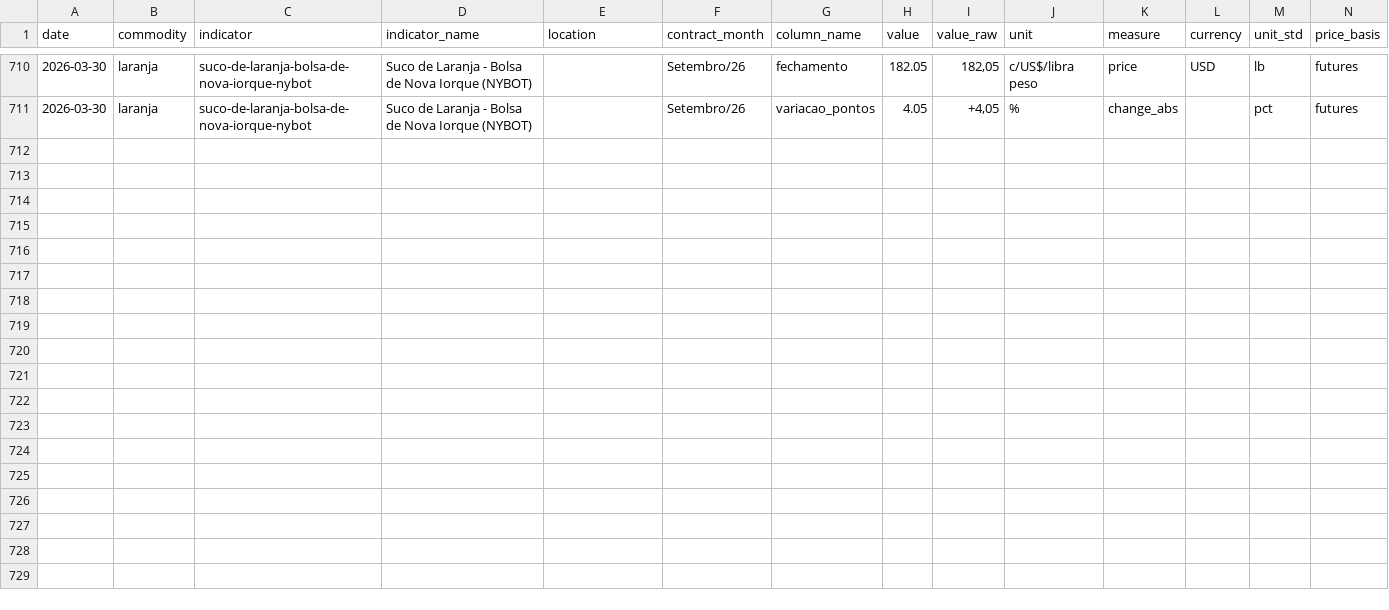
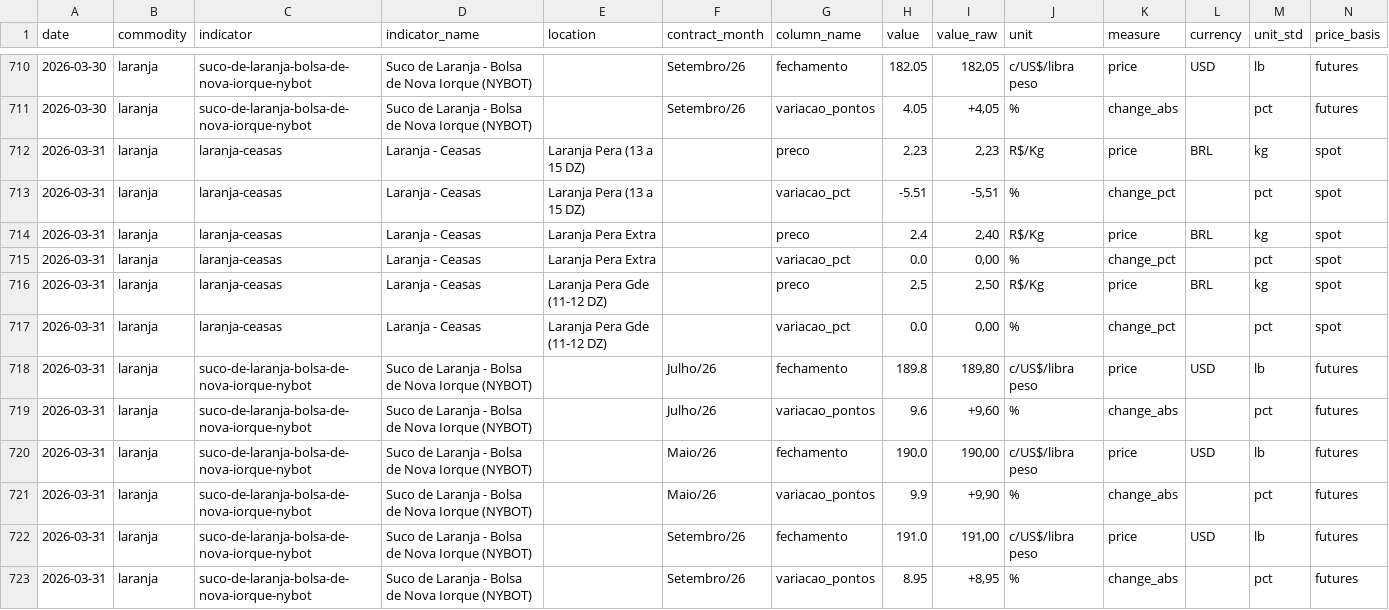
Before and after one commit to FrancyJGLisboa/noticiasagricolas_etl, a CSV file: data/csv/laranja.csv, drawn as a sheet; only a part is shown, gaps mark what is left out; rows hold the shown columns only; the diff names each change by its address in the sheet, - before the commit and + after, or states it on an @@ line.

```diff
--- a/data/csv/laranja.csv
+++ b/data/csv/laranja.csv
+row 712: 2026-03-31 | laranja | laranja-ceasas | Laranja - Ceasas | Laranja Pera (13 a 15 DZ) |  | preco | 2.23 | 2,23 | R$/Kg | price | BRL | kg | spot
+row 713: 2026-03-31 | laranja | laranja-ceasas | Laranja - Ceasas | Laranja Pera (13 a 15 DZ) |  | variacao_pct | -5.51 | -5,51 | % | change_pct |  | pct | spot
+row 714: 2026-03-31 | laranja | laranja-ceasas | Laranja - Ceasas | Laranja Pera Extra |  | preco | 2.4 | 2,40 | R$/Kg | price | BRL | kg | spot
+row 715: 2026-03-31 | laranja | laranja-ceasas | Laranja - Ceasas | Laranja Pera Extra |  | variacao_pct | 0.0 | 0,00 | % | change_pct |  | pct | spot
+row 716: 2026-03-31 | laranja | laranja-ceasas | Laranja - Ceasas | Laranja Pera Gde (11-12 DZ) |  | preco | 2.5 | 2,50 | R$/Kg | price | BRL | kg | spot
+row 717: 2026-03-31 | laranja | laranja-ceasas | Laranja - Ceasas | Laranja Pera Gde (11-12 DZ) |  | variacao_pct | 0.0 | 0,00 | % | change_pct |  | pct | spot
+row 718: 2026-03-31 | laranja | suco-de-laranja-bolsa-de-nova-iorque-nybot | Suco de Laranja - Bolsa de Nova Iorque (NYBOT) |  | Julho/26 | fechamento | 189.8 | 189,80 | c/US$/libra peso | price | USD | lb | futures
+row 719: 2026-03-31 | laranja | suco-de-laranja-bolsa-de-nova-iorque-nybot | Suco de Laranja - Bolsa de Nova Iorque (NYBOT) |  | Julho/26 | variacao_pontos | 9.6 | +9,60 | % | change_abs |  | pct | futures
+row 720: 2026-03-31 | laranja | suco-de-laranja-bolsa-de-nova-iorque-nybot | Suco de Laranja - Bolsa de Nova Iorque (NYBOT) |  | Maio/26 | fechamento | 190.0 | 190,00 | c/US$/libra peso | price | USD | lb | futures
+row 721: 2026-03-31 | laranja | suco-de-laranja-bolsa-de-nova-iorque-nybot | Suco de Laranja - Bolsa de Nova Iorque (NYBOT) |  | Maio/26 | variacao_pontos | 9.9 | +9,90 | % | change_abs |  | pct | futures
+row 722: 2026-03-31 | laranja | suco-de-laranja-bolsa-de-nova-iorque-nybot | Suco de Laranja - Bolsa de Nova Iorque (NYBOT) |  | Setembro/26 | fechamento | 191.0 | 191,00 | c/US$/libra peso | price | USD | lb | futures
+row 723: 2026-03-31 | laranja | suco-de-laranja-bolsa-de-nova-iorque-nybot | Suco de Laranja - Bolsa de Nova Iorque (NYBOT) |  | Setembro/26 | variacao_pontos | 8.95 | +8,95 | % | change_abs |  | pct | futures
```
Also changed, not shown: data/csv/basis-boi-gordo.csv, data/csv/legumes.csv, 21 other files.
